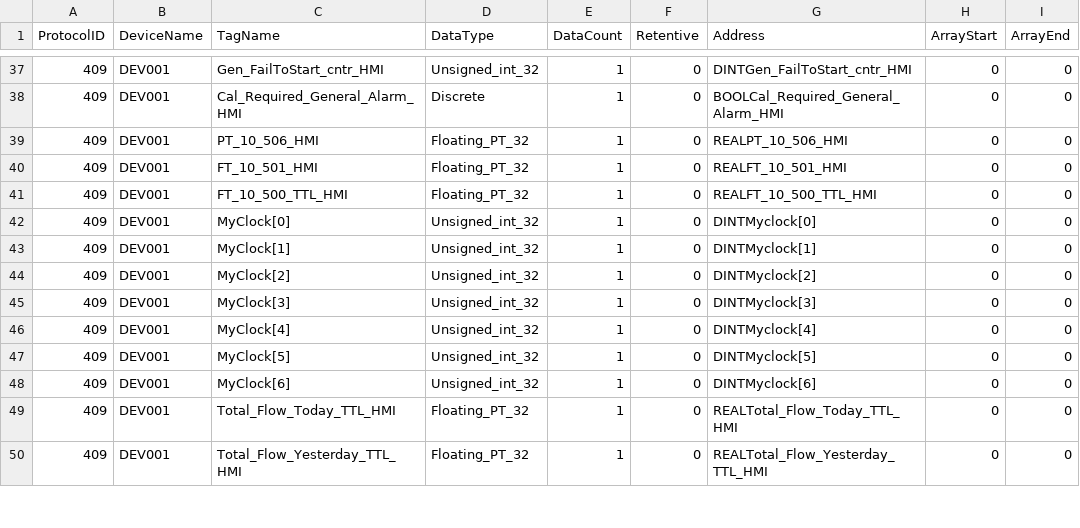
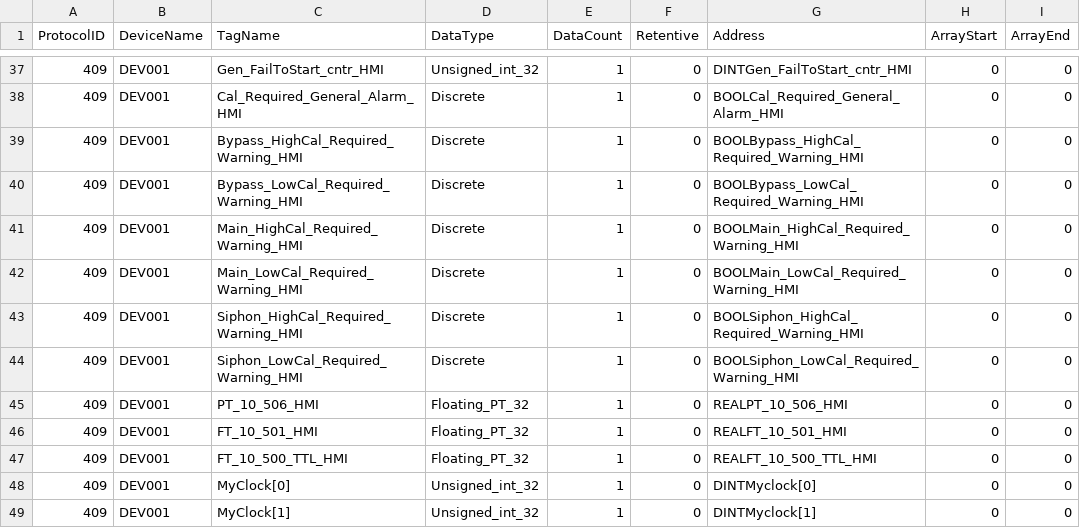
Before and after one commit to WSWallace-62/Arrowsmith_Dam_PLC, a CSV file: Tag_Info/CMoreTagDB-Nov10R1.CSV, drawn as a sheet; only a part is shown, gaps mark what is left out; the shorter side is filled out with more unchanged rows; the diff names each change by its address in the sheet, - before the commit and + after, or states it on an @@ line.

Commit message:
Updated CMore tag datbase with same tags

```diff
--- a/Tag_Info/CMoreTagDB-Nov10R1.CSV
+++ b/Tag_Info/CMoreTagDB-Nov10R1.CSV
+row 39: 409 | DEV001 | Bypass_HighCal_Required_Warning_HMI | Discrete | 1 | 0 | BOOLBypass_HighCal_Required_Warning_HMI | 0 | 0
+row 40: 409 | DEV001 | Bypass_LowCal_Required_Warning_HMI | Discrete | 1 | 0 | BOOLBypass_LowCal_Required_Warning_HMI | 0 | 0
+row 41: 409 | DEV001 | Main_HighCal_Required_Warning_HMI | Discrete | 1 | 0 | BOOLMain_HighCal_Required_Warning_HMI | 0 | 0
+row 42: 409 | DEV001 | Main_LowCal_Required_Warning_HMI | Discrete | 1 | 0 | BOOLMain_LowCal_Required_Warning_HMI | 0 | 0
+row 43: 409 | DEV001 | Siphon_HighCal_Required_Warning_HMI | Discrete | 1 | 0 | BOOLSiphon_HighCal_Required_Warning_HMI | 0 | 0
+row 44: 409 | DEV001 | Siphon_LowCal_Required_Warning_HMI | Discrete | 1 | 0 | BOOLSiphon_LowCal_Required_Warning_HMI | 0 | 0
```
